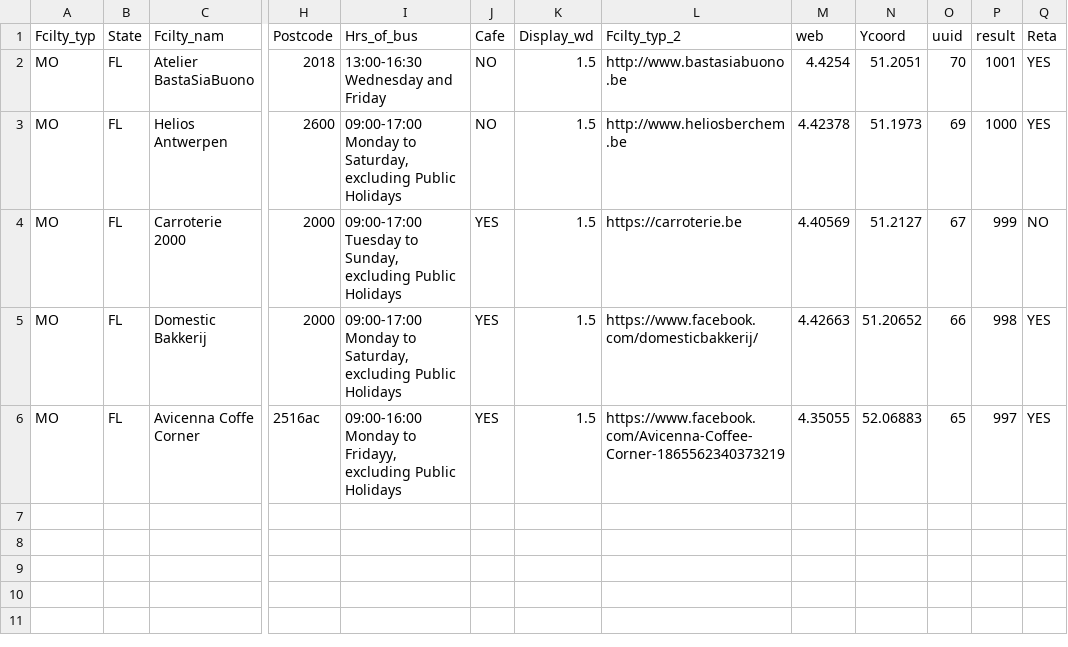
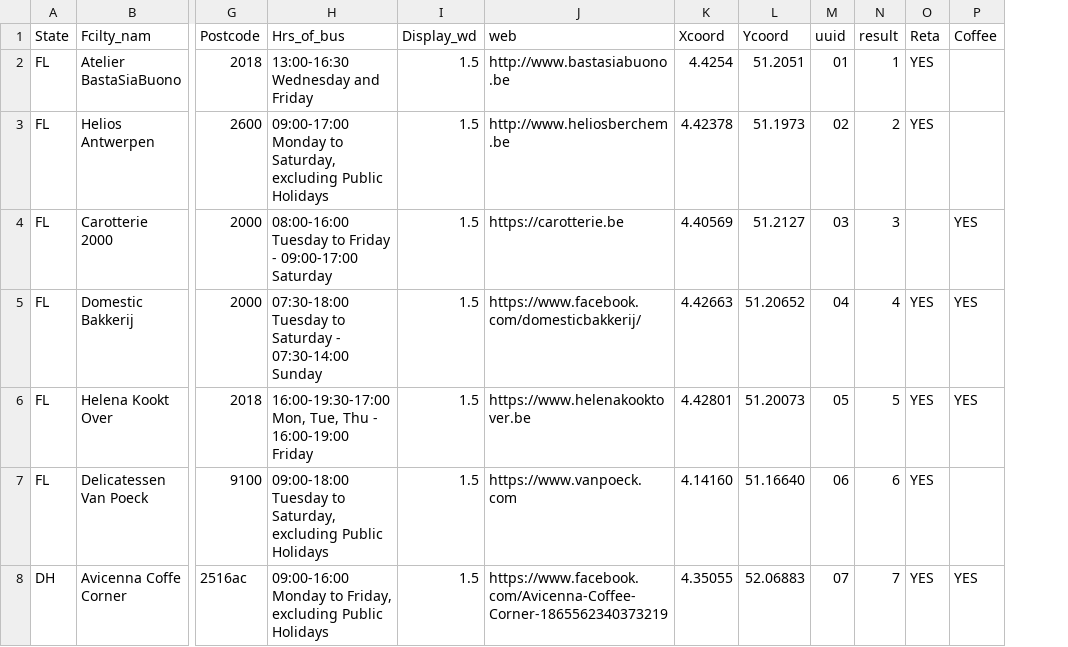
Before and after one commit to mabuse68/bastasiabuonoweb, a CSV file: bsb-points.csv, drawn as a sheet; only a part is shown, gaps mark what is left out; removed rows and columns are numbered as before the commit, all else as after; rows hold the shown columns only; the diff names each change by its address in the sheet, - before the commit and + after, or states it on an @@ line.

```diff
--- a/bsb-points.csv
+++ b/bsb-points.csv
-column A (Fcilty_typ), rows 2-6: all MO
-column J (Cafe), rows 2-6: NO | NO | YES | YES | YES
+column P (Coffee), rows 4-5: YES | YES; row 8: YES
-J1: Fcilty_typ_2
+J1: web
-K1: web
+K1: Xcoord
-M2 (uuid): 70
+M2 (uuid): 01
-N2 (result): 1001
+N2 (result): 1
-M3 (uuid): 69
+M3 (uuid): 02
-N3 (result): 1000
+N3 (result): 2
-B4 (Fcilty_nam): Carroterie 2000
+B4 (Fcilty_nam): Carotterie 2000
-H4 (Hrs_of_bus): 09:00-17:00 Tuesday to Sunday, excluding Public Holidays
+H4 (Hrs_of_bus): 08:00-16:00 Tuesday to Friday - 09:00-17:00 Saturday
-J4 (web): https://carroterie.be
+J4 (web): https://carotterie.be
-M4 (uuid): 67
+M4 (uuid): 03
-N4 (result): 999
+N4 (result): 3
-O4 (Reta): NO
+O4 (Reta): (empty)
-H5 (Hrs_of_bus): 09:00-17:00 Monday to Saturday, excluding Public Holidays
+H5 (Hrs_of_bus): 07:30-18:00 Tuesday to Saturday - 07:30-14:00 Sunday
-M5 (uuid): 66
+M5 (uuid): 04
-N5 (result): 998
+N5 (result): 4
+row 6: FL | Helena Kookt Over | 2018 | 16:00-19:30-17:00 Mon, Tue, Thu - 16:00-19:00 Friday | 1.5 | https://www.helenakooktover.be | 4.42801 | 51.20073 | 05 | 5 | YES | YES
+row 7: FL | Delicatessen Van Poeck | 9100 | 09:00-18:00 Tuesday to Saturday, excluding Public Holidays | 1.5 | https://www.vanpoeck.com | 4.14160 | 51.16640 | 06 | 6 | YES
-A8 (State): FL
+A8 (State): DH
-H8 (Hrs_of_bus): …Monday to Fridayy, excluding Public…
+H8 (Hrs_of_bus): …Monday to Friday, excluding Public…
-M8 (uuid): 65
+M8 (uuid): 07
-N8 (result): 997
+N8 (result): 7
```
Also changed, not shown: 34 other files.
